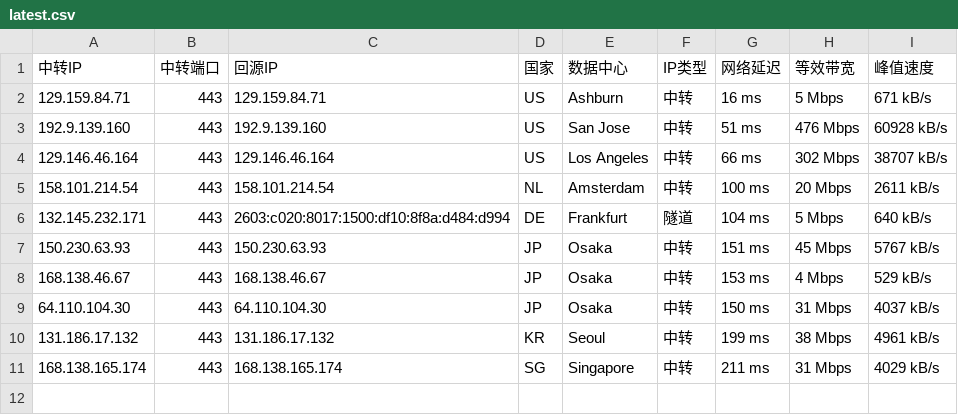
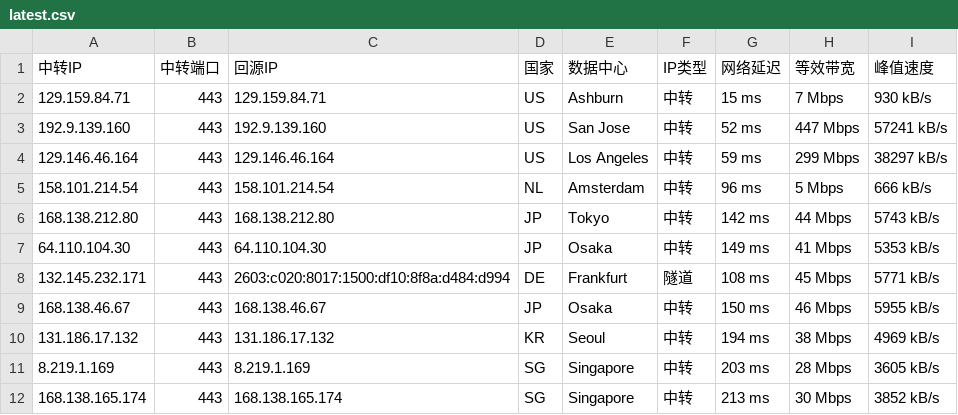
Before and after one commit to 520mmxx/CF-PROXYIP, a CSV file: latest.csv, drawn as a sheet.

```diff
--- a/latest.csv
+++ b/latest.csv
@@ -1,11 +1,12 @@
 中转IP,中转端口,回源IP,国家,数据中心,IP类型,网络延迟,等效带宽,峰值速度
-129.159.84.71,443,129.159.84.71,US,Ashburn,中转,16 ms,5 Mbps,671 kB/s
-192.9.139.160,443,192.9.139.160,US,San Jose,中转,51 ms,476 Mbps,60928 kB/s
-129.146.46.164,443,129.146.46.164,US,Los Angeles,中转,66 ms,302 Mbps,38707 kB/s
-158.101.214.54,443,158.101.214.54,NL,Amsterdam,中转,100 ms,20 Mbps,2611 kB/s
-132.145.232.171,443,2603:c020:8017:1500:df10:8f8a:d484:d994,DE,Frankfurt,隧道,104 ms,5 Mbps,640 kB/s
-150.230.63.93,443,150.230.63.93,JP,Osaka,中转,151 ms,45 Mbps,5767 kB/s
-168.138.46.67,443,168.138.46.67,JP,Osaka,中转,153 ms,4 Mbps,529 kB/s
-64.110.104.30,443,64.110.104.30,JP,Osaka,中转,150 ms,31 Mbps,4037 kB/s
-131.186.17.132,443,131.186.17.132,KR,Seoul,中转,199 ms,38 Mbps,4961 kB/s
-168.138.165.174,443,168.138.165.174,SG,Singapore,中转,211 ms,31 Mbps,4029 kB/s
+129.159.84.71,443,129.159.84.71,US,Ashburn,中转,15 ms,7 Mbps,930 kB/s
+192.9.139.160,443,192.9.139.160,US,San Jose,中转,52 ms,447 Mbps,57241 kB/s
+129.146.46.164,443,129.146.46.164,US,Los Angeles,中转,59 ms,299 Mbps,38297 kB/s
+158.101.214.54,443,158.101.214.54,NL,Amsterdam,中转,96 ms,5 Mbps,666 kB/s
+168.138.212.80,443,168.138.212.80,JP,Tokyo,中转,142 ms,44 Mbps,5743 kB/s
+64.110.104.30,443,64.110.104.30,JP,Osaka,中转,149 ms,41 Mbps,5353 kB/s
+132.145.232.171,443,2603:c020:8017:1500:df10:8f8a:d484:d994,DE,Frankfurt,隧道,108 ms,45 Mbps,5771 kB/s
+168.138.46.67,443,168.138.46.67,JP,Osaka,中转,150 ms,46 Mbps,5955 kB/s
+131.186.17.132,443,131.186.17.132,KR,Seoul,中转,194 ms,38 Mbps,4969 kB/s
+8.219.1.169,443,8.219.1.169,SG,Singapore,中转,203 ms,28 Mbps,3605 kB/s
+168.138.165.174,443,168.138.165.174,SG,Singapore,中转,213 ms,30 Mbps,3852 kB/s
```
